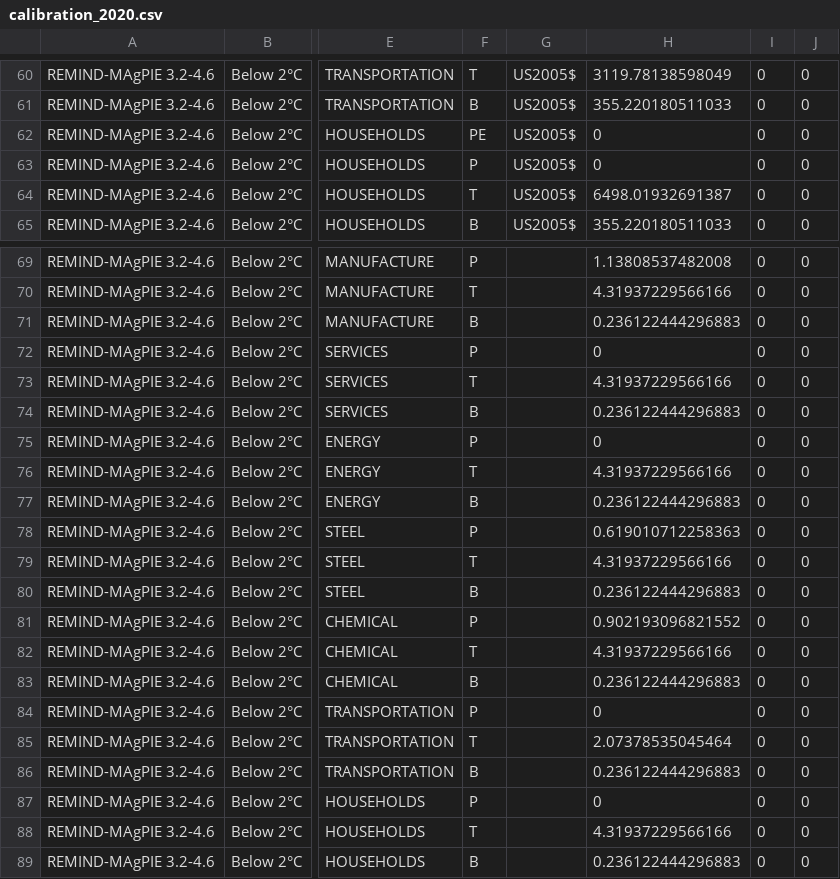
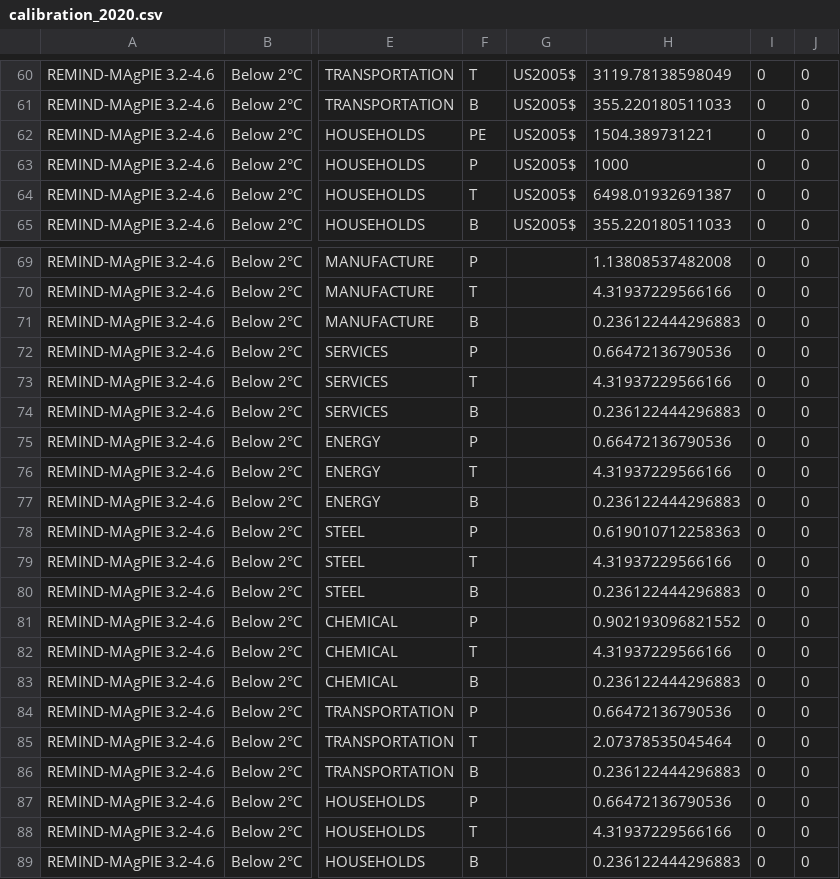
Before and after one commit to RitaMaestri/SCAF-EU-refactor, a CSV file: data/calibration_2020.csv, drawn as a sheet; only a part is shown, gaps mark what is left out; the diff covers the shown part only; the diff names each change by its address in the sheet, - before the commit and + after, or states it on an @@ line.

```diff
--- a/data/calibration_2020.csv
+++ b/data/calibration_2020.csv
-H62: 0
+H62: 1504.389731221
-H63: 0
+H63: 1000
-H72: 0
+H72: 0.66472136790536
-H75: 0
+H75: 0.66472136790536
-H84: 0
+H84: 0.66472136790536
-H87: 0
+H87: 0.66472136790536
```
Also changed, not shown: 9 edited cells elsewhere in this file, 11 other files.
